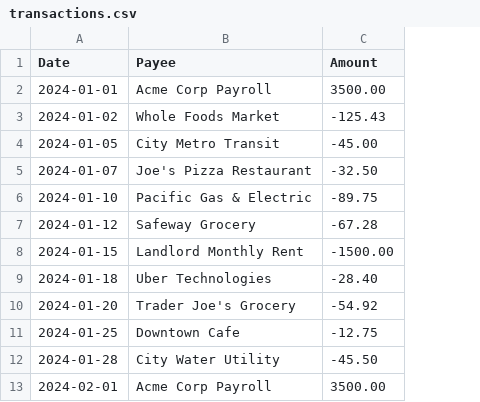
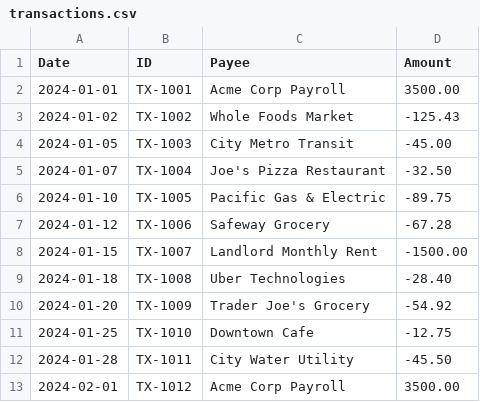
Before and after one commit to robinvdvleuten/beancount, a CSV file: _examples/csv_importer/transactions.csv, drawn as a sheet; the diff names each change by its address in the sheet, - before the commit and + after, or states it on an @@ line.

Commit message:
feat: add beancount import and the importer SDK (#454)
* docs: record import design decisions for #437

Define Extracted directive, reword Importer, and record the protocol
versioning rule in ADR 0001.

* feat(importer): add protocol v1 schema and codegen

Define the Importer protocol in importer/internal/pb and commit the
generated code. Pin buf and the protoc plugins in tools.mod so codegen
dependencies stay out of go.mod, and fail CI when the generated code
drifts.

Refs #437

* feat(importer): convert directives to and from protocol messages

Encode an Importer's transactions and balance assertions, moving
import-id metadata into the Import ID field, and decode them on the
host with validation of numbers, dates and accounts. A round-trip test
checks that formatting is unchanged.

Refs #437

* feat(importer): serve and start Importers over go-plugin

Add the Importer interface, Serve for Importer authors and Open for the
host, with the protocol v1 handshake. The Importer's stdout and stderr
go to the host's stderr. A fixture Importer covers protocol mismatch,
non-Importer binaries and Extract errors.

Refs #437

* feat(cli): add beancount import

Run an Importer on a Statement, format the Extracted directives, parse
that text again so errors point at stdout, and check it together with
the ledger. Print the directives only when the check passes. Share the
error reporting with check.

Refs #437

* docs(importer): rewrite the CSV example as an SDK Importer

The example now serves an Importer for beancount import, keeps amounts
as decimals, and sends each row's ID as its Import ID. An end-to-end
test runs it against the example ledger and compares stdout with
expected.beancount.

Refs #437

* docs: document beancount import and the importer SDK

Add the import command to the README with a Write an Importer section,
and describe the importer package in AGENTS.md.

Closes #437

* ci: allow MPL-2.0 dependencies

go-plugin and yamux are MPL-2.0 without the Incompatible With
Secondary Licenses notice, so they can be combined with this
GPL-2.0-only project.

Refs #437

* ci: move the generated-code check to the build workflow

Run it as the importer job in build.yml rather than as part of lint.

Refs #437

* chore(deps): pin grpc to v1.83.2 for GO-2026-6443

grpc v1.84.0 is affected by GHSA-2v4p-qf9q-27wj and the fix is only
backported to v1.83.2 and v1.82.2 so far. go-plugin needs v1.61 or
later.

Refs #437

```diff
--- a/_examples/csv_importer/transactions.csv
+++ b/_examples/csv_importer/transactions.csv
+column B (ID), rows 2-13: TX-1001 | TX-1002 | TX-1003 | TX-1004 | TX-1005 | TX-1006 | TX-1007 | TX-1008 | TX-1009 | TX-1010 | TX-1011 | TX-1012
```
Also changed, not shown: 31 other files.
